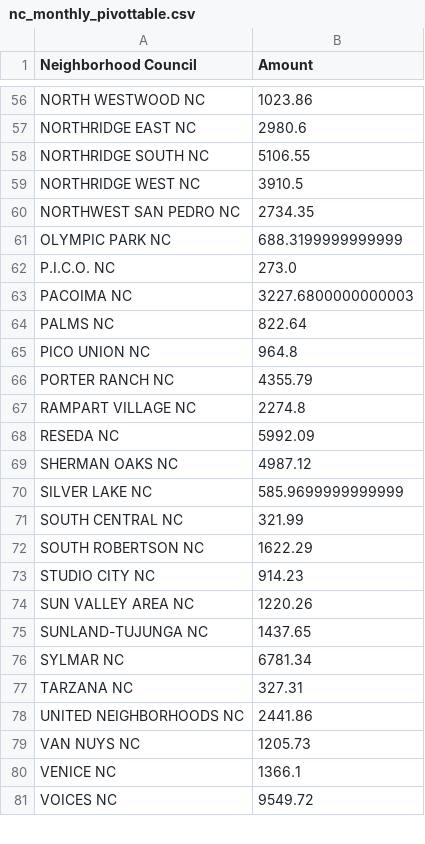
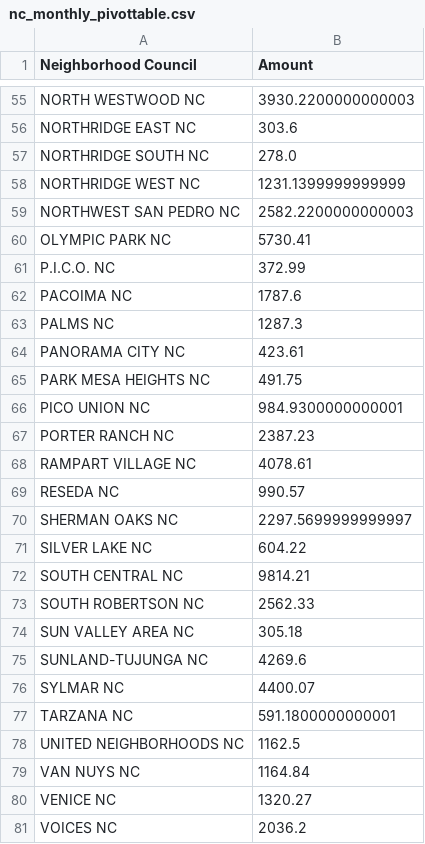
Before and after one commit to guoxuanc/Neighborhood_Council_Expenditure, a CSV file: nc_monthly_pivottable.csv, drawn as a sheet; only a part is shown, gaps mark what is left out; removed rows and columns are numbered as before the commit, all else as after; the diff covers the shown part only; the diff names each change by its address in the sheet, - before the commit and + after, or states it on an @@ line.

```diff
--- a/nc_monthly_pivottable.csv
+++ b/nc_monthly_pivottable.csv
-B55 (Amount): 1023.86
+B55 (Amount): 3930.2200000000003
-B56 (Amount): 2980.6
+B56 (Amount): 303.6
-B57 (Amount): 5106.55
+B57 (Amount): 278.0
-B58 (Amount): 3910.5
+B58 (Amount): 1231.1399999999999
-B59 (Amount): 2734.35
+B59 (Amount): 2582.2200000000003
-B60 (Amount): 688.3199999999999
+B60 (Amount): 5730.41
-B61 (Amount): 273.0
+B61 (Amount): 372.99
-B62 (Amount): 3227.6800000000003
+B62 (Amount): 1787.6
-B63 (Amount): 822.64
+B63 (Amount): 1287.3
+row 64: PANORAMA CITY NC | 423.61
+row 65: PARK MESA HEIGHTS NC | 491.75
-B66 (Amount): 964.8
+B66 (Amount): 984.9300000000001
-B67 (Amount): 4355.79
+B67 (Amount): 2387.23
-B68 (Amount): 2274.8
+B68 (Amount): 4078.61
-B69 (Amount): 5992.09
+B69 (Amount): 990.57
-B70 (Amount): 4987.12
+B70 (Amount): 2297.5699999999997
-B71 (Amount): 585.9699999999999
+B71 (Amount): 604.22
-B72 (Amount): 321.99
+B72 (Amount): 9814.21
-B73 (Amount): 1622.29
+B73 (Amount): 2562.33
-row 73: STUDIO CITY NC | 914.23
-B74 (Amount): 1220.26
+B74 (Amount): 305.18
-B75 (Amount): 1437.65
+B75 (Amount): 4269.6
-B76 (Amount): 6781.34
+B76 (Amount): 4400.07
-B77 (Amount): 327.31
+B77 (Amount): 591.1800000000001
-B78 (Amount): 2441.86
+B78 (Amount): 1162.5
-B79 (Amount): 1205.73
+B79 (Amount): 1164.84
-B80 (Amount): 1366.1
+B80 (Amount): 1320.27
-B81 (Amount): 9549.72
+B81 (Amount): 2036.2
```
Also changed, not shown: 2 added rows, 2 removed rows and 63 edited cells elsewhere in this file.
